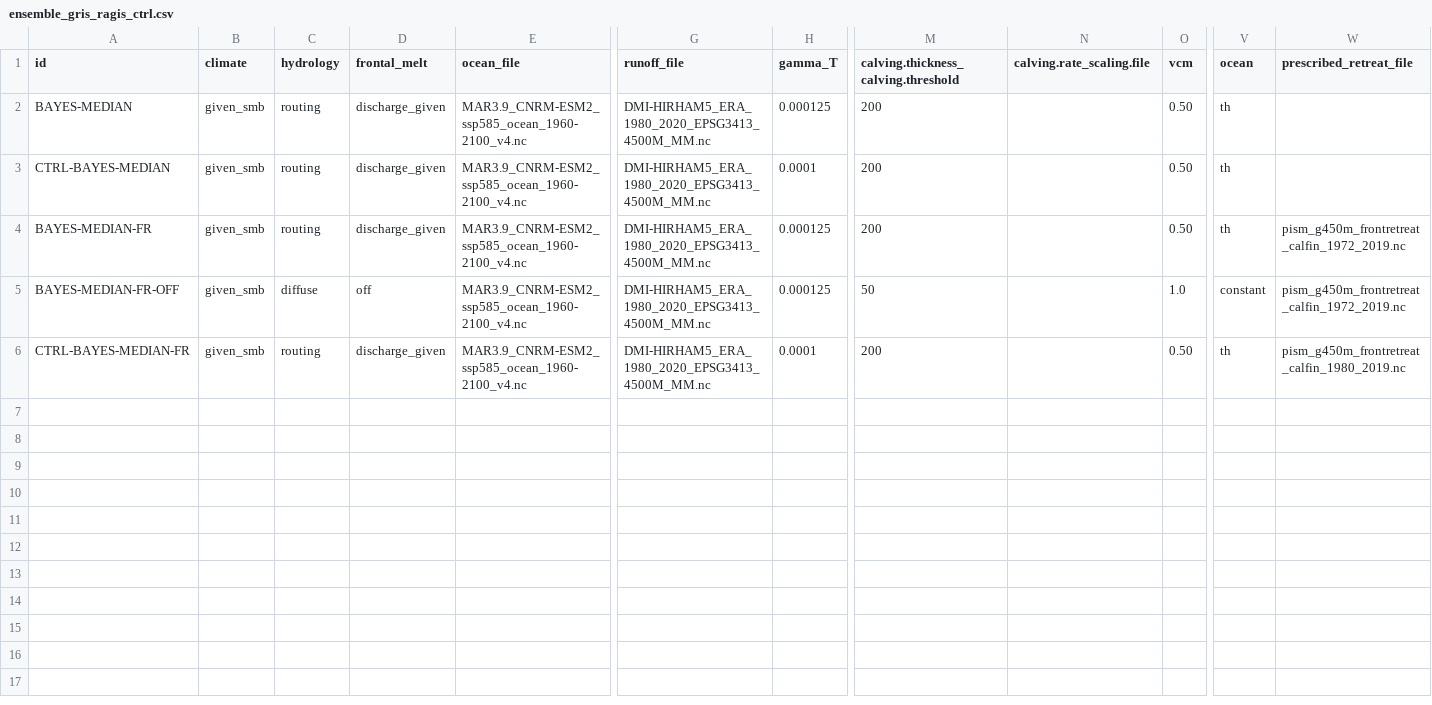
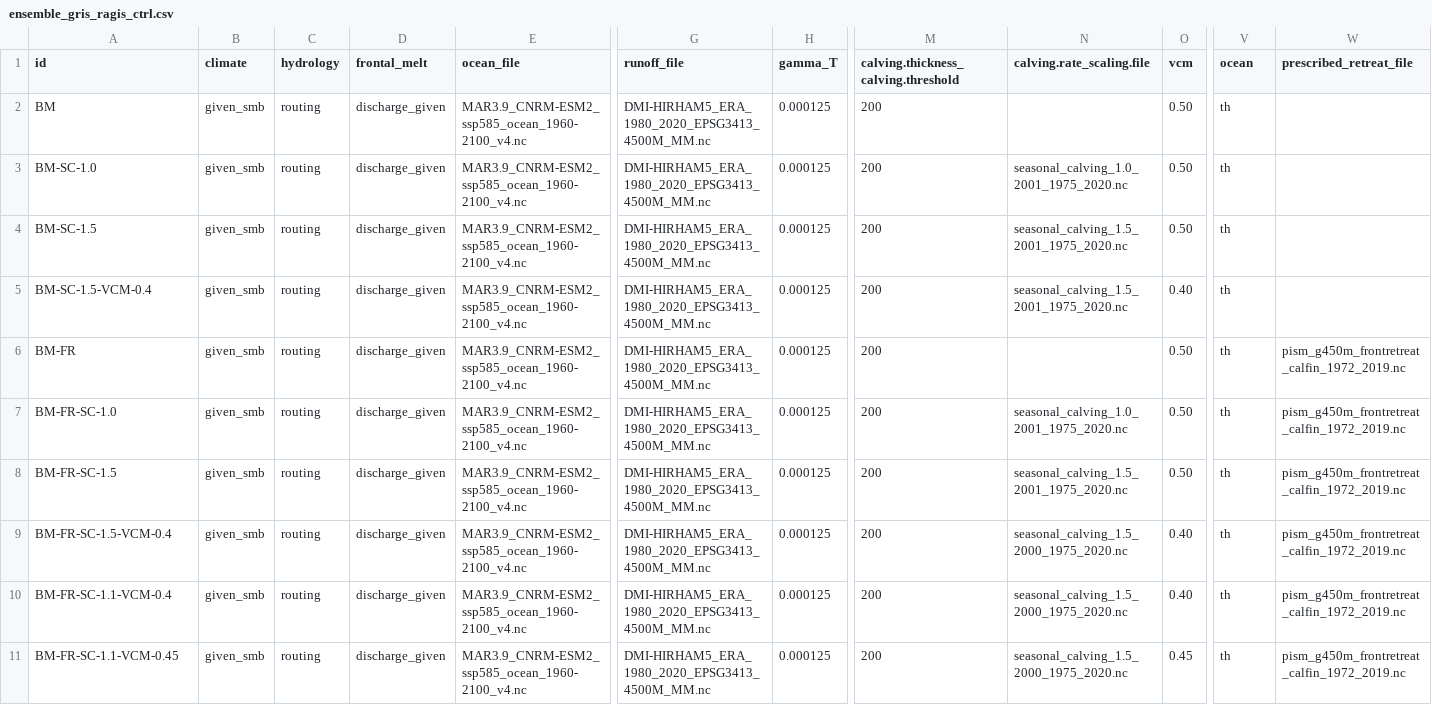
Before and after one commit to pism/pism-ragis, a CSV file: uq/ensemble_gris_ragis_ctrl.csv, drawn as a sheet; only a part is shown, gaps mark what is left out; addresses are those after the commit; rows hold the shown columns only; the diff names each change by its address in the sheet, - before the commit and + after, or states it on an @@ line.

```diff
--- a/uq/ensemble_gris_ragis_ctrl.csv
+++ b/uq/ensemble_gris_ragis_ctrl.csv
-A2 (id): BAYES-MEDIAN
+A2 (id): BM
-A3 (id): CTRL-BAYES-MEDIAN
+A3 (id): BM-SC-1.0
-H3 (gamma_T): 0.0001
+H3 (gamma_T): 0.000125
-N3 (calving.rate_scaling.file): (empty)
+N3 (calving.rate_scaling.file): seasonal_calving_1.0_2001_1975_2020.nc
+row 4: BM-SC-1.5 | given_smb | routing | discharge_given | MAR3.9_CNRM-ESM2_ssp585_ocean_1960-2100_v4.nc | DMI-HIRHAM5_ERA_1980_2020_EPSG3413_4500M_MM.nc | 0.000125 | 200 | seasonal_calving_1.5_2001_1975_2020.nc | 0.50 | th
+row 5: BM-SC-1.5-VCM-0.4 | given_smb | routing | discharge_given | MAR3.9_CNRM-ESM2_ssp585_ocean_1960-2100_v4.nc | DMI-HIRHAM5_ERA_1980_2020_EPSG3413_4500M_MM.nc | 0.000125 | 200 | seasonal_calving_1.5_2001_1975_2020.nc | 0.40 | th
-A6 (id): BAYES-MEDIAN-FR
+A6 (id): BM-FR
-A7 (id): BAYES-MEDIAN-FR-OFF
+A7 (id): BM-FR-SC-1.0
-C7 (hydrology): diffuse
+C7 (hydrology): routing
-D7 (frontal_melt): off
+D7 (frontal_melt): discharge_given
-M7: 50
+M7: 200
-N7 (calving.rate_scaling.file): (empty)
+N7 (calving.rate_scaling.file): seasonal_calving_1.0_2001_1975_2020.nc
-O7 (vcm): 1.0
+O7 (vcm): 0.50
-V7 (ocean): constant
+V7 (ocean): th
-A8 (id): CTRL-BAYES-MEDIAN-FR
+A8 (id): BM-FR-SC-1.5
-H8 (gamma_T): 0.0001
+H8 (gamma_T): 0.000125
-N8 (calving.rate_scaling.file): (empty)
+N8 (calving.rate_scaling.file): seasonal_calving_1.5_2001_1975_2020.nc
-W8 (prescribed_retreat_file): pism_g450m_frontretreat_calfin_1980_2019.nc
+W8 (prescribed_retreat_file): pism_g450m_frontretreat_calfin_1972_2019.nc
+row 9: BM-FR-SC-1.5-VCM-0.4 | given_smb | routing | discharge_given | MAR3.9_CNRM-ESM2_ssp585_ocean_1960-2100_v4.nc | DMI-HIRHAM5_ERA_1980_2020_EPSG3413_4500M_MM.nc | 0.000125 | 200 | seasonal_calving_1.5_2000_1975_2020.nc | 0.40 | th | pism_g450m_frontretreat_calfin_1972_2019.nc
+row 10: BM-FR-SC-1.1-VCM-0.4 | given_smb | routing | discharge_given | MAR3.9_CNRM-ESM2_ssp585_ocean_1960-2100_v4.nc | DMI-HIRHAM5_ERA_1980_2020_EPSG3413_4500M_MM.nc | 0.000125 | 200 | seasonal_calving_1.5_2000_1975_2020.nc | 0.40 | th | pism_g450m_frontretreat_calfin_1972_2019.nc
+row 11: BM-FR-SC-1.1-VCM-0.45 | given_smb | routing | discharge_given | MAR3.9_CNRM-ESM2_ssp585_ocean_1960-2100_v4.nc | DMI-HIRHAM5_ERA_1980_2020_EPSG3413_4500M_MM.nc | 0.000125 | 200 | seasonal_calving_1.5_2000_1975_2020.nc | 0.45 | th | pism_g450m_frontretreat_calfin_1972_2019.nc
```
Also changed, not shown: 1 other file.
